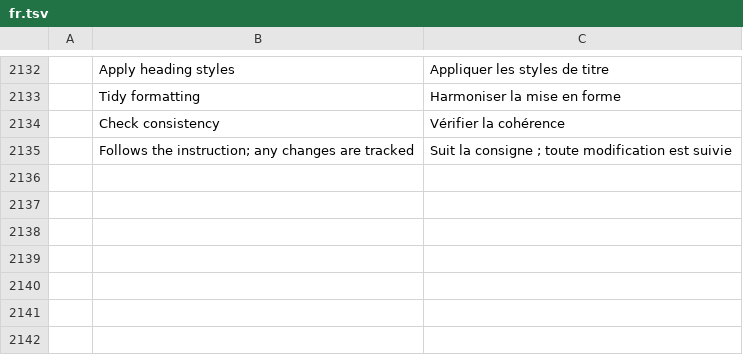
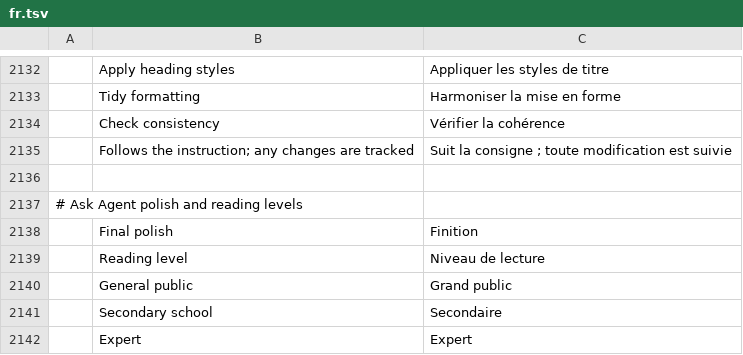
Before and after one commit to CouchRiv/wordcraft, a TSV file: crates/ui-egui/src/i18n/fr.tsv, drawn as a sheet; only a part is shown, gaps mark what is left out; the diff names each change by its address in the sheet, - before the commit and + after, or states it on an @@ line.

```diff
--- a/crates/ui-egui/src/i18n/fr.tsv
+++ b/crates/ui-egui/src/i18n/fr.tsv
+row 2136: (empty)
+row 2137: # Ask Agent polish and reading levels
+row 2138:  | Final polish | Finition
+row 2139:  | Reading level | Niveau de lecture
+row 2140:  | General public | Grand public
+row 2141:  | Secondary school | Secondaire
+row 2142:  | Expert | Expert
```
Also changed, not shown: crates/ui-egui/src/i18n/pl.tsv, 5 other files.
